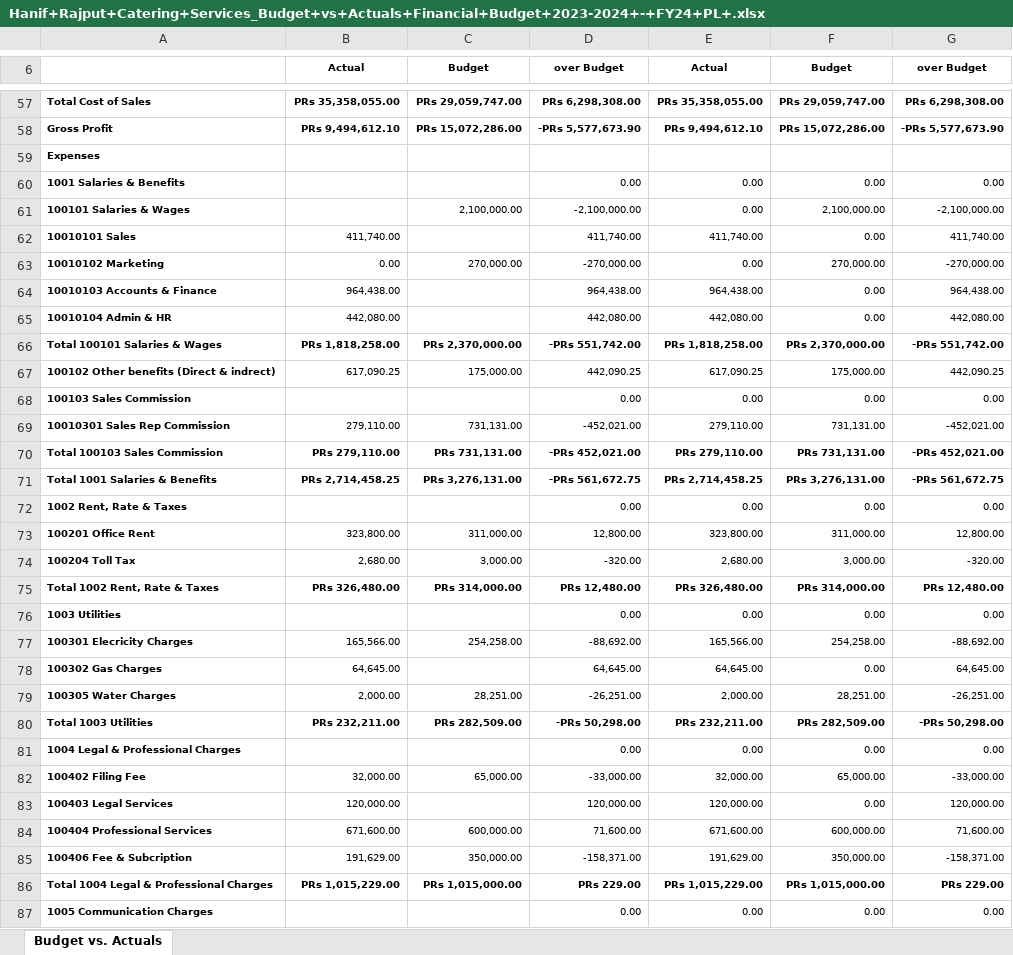
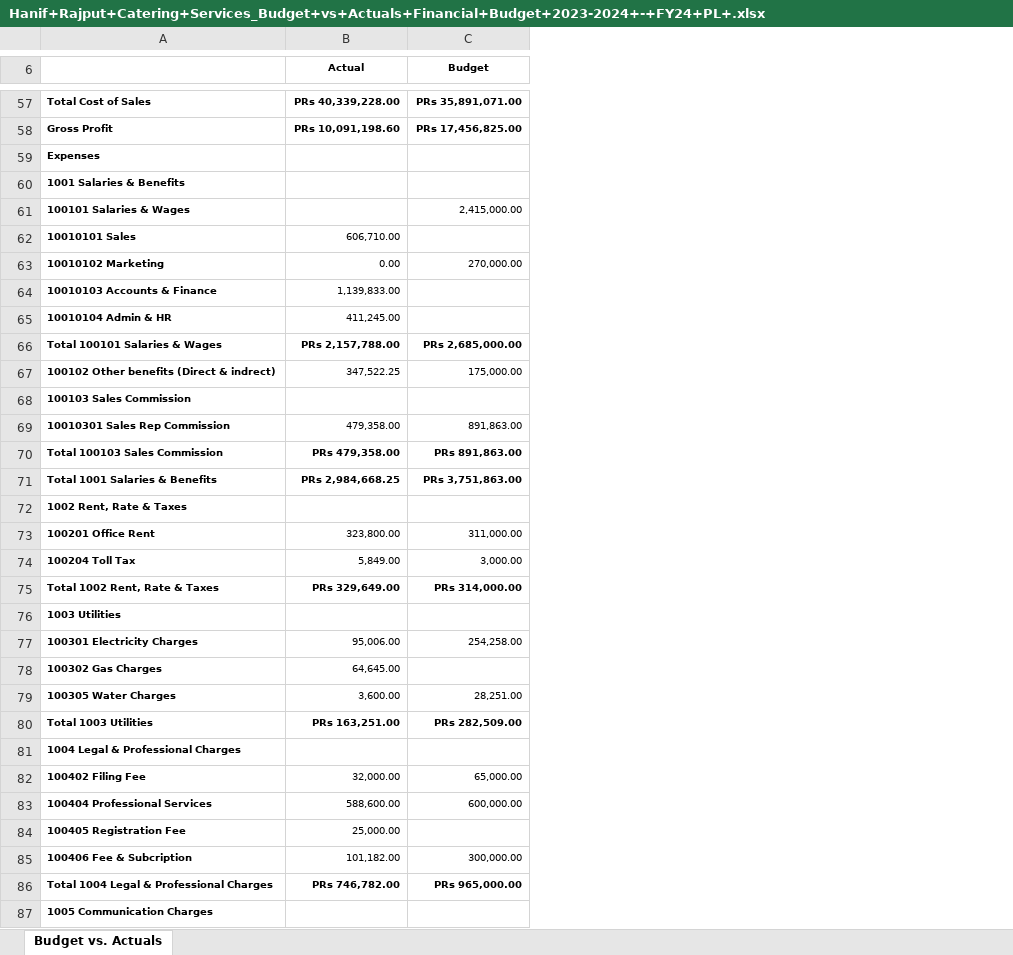
Before and after one commit to adakh3/fin_new, an Excel workbook: uploaded_files/Hanif+Rajput+Catering+Services_Budget+vs+Actuals+Financial+Budget+2023-2024+-+FY24+PL+.xlsx, sheet Budget vs. Actuals, drawn as a sheet; only a part is shown, gaps mark what is left out; values as stored, in another font and other column widths than the file's, no borders; removed rows and columns are numbered as before the commit, all else as after; the diff covers the shown part only; the diff names each change by its address in the sheet, - before the commit and + after, or states it on an @@ line.

```diff
--- a/uploaded_files/Hanif+Rajput+Catering+Services_Budget+vs+Actuals+Financial+Budget+2023-2024+-+FY24+PL+.xlsx (sheet Budget vs. Actuals)
+++ b/uploaded_files/Hanif+Rajput+Catering+Services_Budget+vs+Actuals+Financial+Budget+2023-2024+-+FY24+PL+.xlsx (sheet Budget vs. Actuals)
-column B (Actual), rows 57-82: PRs 35,358,055.00 | PRs 9,494,612.10 |  |  |  | 411,740.00 | 0.00 | 964,438.00 | 442,080.00 | PRs 1,818,258.00 | 617,090.25 |  | 279,110.00 | PRs 279,110.00 | PRs 2,714,458.25 |  | 323,800.00 | 2,680.00 | PRs 326,480.00 |  | 165,566.00 | 64,645.00 | 2,000.00 | PRs 232,211.00 |  | 32,000.00; rows 84-86: 671,600.00 | 191,629.00 | PRs 1,015,229.00
+column B (Actual), rows 57-83: PRs 40,339,228.00 | PRs 10,091,198.60 |  |  |  | 606,710.00 | 0.00 | 1,139,833.00 | 411,245.00 | PRs 2,157,788.00 | 347,522.25 |  | 479,358.00 | PRs 479,358.00 | PRs 2,984,668.25 |  | 323,800.00 | 5,849.00 | PRs 329,649.00 |  | 95,006.00 | 64,645.00 | 3,600.00 | PRs 163,251.00 |  | 32,000.00 | 588,600.00; rows 85-86: 101,182.00 | PRs 746,782.00
-column D (over Budget), rows 57-82: PRs 6,298,308.00 | -PRs 5,577,673.90 |  | 0.00 | -2,100,000.00 | 411,740.00 | -270,000.00 | 964,438.00 | 442,080.00 | -PRs 551,742.00 | 442,090.25 | 0.00 | -452,021.00 | -PRs 452,021.00 | -PRs 561,672.75 | 0.00 | 12,800.00 | -320.00 | PRs 12,480.00 | 0.00 | -88,692.00 | 64,645.00 | -26,251.00 | -PRs 50,298.00 | 0.00 | -33,000.00; rows 84-87: 71,600.00 | -158,371.00 | PRs 229.00 | 0.00
-column E (Actual), rows 57-82: PRs 35,358,055.00 | PRs 9,494,612.10 |  | 0.00 | 0.00 | 411,740.00 | 0.00 | 964,438.00 | 442,080.00 | PRs 1,818,258.00 | 617,090.25 | 0.00 | 279,110.00 | PRs 279,110.00 | PRs 2,714,458.25 | 0.00 | 323,800.00 | 2,680.00 | PRs 326,480.00 | 0.00 | 165,566.00 | 64,645.00 | 2,000.00 | PRs 232,211.00 | 0.00 | 32,000.00; rows 84-87: 671,600.00 | 191,629.00 | PRs 1,015,229.00 | 0.00
-column F (Budget), rows 57-82: PRs 29,059,747.00 | PRs 15,072,286.00 |  | 0.00 | 2,100,000.00 | 0.00 | 270,000.00 | 0.00 | 0.00 | PRs 2,370,000.00 | 175,000.00 | 0.00 | 731,131.00 | PRs 731,131.00 | PRs 3,276,131.00 | 0.00 | 311,000.00 | 3,000.00 | PRs 314,000.00 | 0.00 | 254,258.00 | 0.00 | 28,251.00 | PRs 282,509.00 | 0.00 | 65,000.00; rows 84-87: 600,000.00 | 350,000.00 | PRs 1,015,000.00 | 0.00
-column G (over Budget), rows 57-82: PRs 6,298,308.00 | -PRs 5,577,673.90 |  | 0.00 | -2,100,000.00 | 411,740.00 | -270,000.00 | 964,438.00 | 442,080.00 | -PRs 551,742.00 | 442,090.25 | 0.00 | -452,021.00 | -PRs 452,021.00 | -PRs 561,672.75 | 0.00 | 12,800.00 | -320.00 | PRs 12,480.00 | 0.00 | -88,692.00 | 64,645.00 | -26,251.00 | -PRs 50,298.00 | 0.00 | -33,000.00; rows 84-87: 71,600.00 | -158,371.00 | PRs 229.00 | 0.00
-C57 (Budget): PRs 29,059,747.00
+C57 (Budget): PRs 35,891,071.00
-C58 (Budget): PRs 15,072,286.00
+C58 (Budget): PRs 17,456,825.00
-C61 (Budget): 2,100,000.00
+C61 (Budget): 2,415,000.00
-C66 (Budget): PRs 2,370,000.00
+C66 (Budget): PRs 2,685,000.00
-C69 (Budget): 731,131.00
+C69 (Budget): 891,863.00
-C70 (Budget): PRs 731,131.00
+C70 (Budget): PRs 891,863.00
-C71 (Budget): PRs 3,276,131.00
+C71 (Budget): PRs 3,751,863.00
-A77: 100301 Elecricity Charges
+A77: 100301 Electricity Charges
-row 83: 100403 Legal Services | 120,000.00 |  | 120,000.00 | 120,000.00 | 0.00 | 120,000.00
+row 84: 100405 Registration Fee | 25,000.00
-C85 (Budget): 350,000.00
+C85 (Budget): 300,000.00
-C86 (Budget): PRs 1,015,000.00
+C86 (Budget): PRs 965,000.00
```
Also changed, not shown: 64 edited cells elsewhere in this sheet, uploaded_files/cleaned_Budget+vs+Actuals+Financial+Budget+2023-2024+-+FY24+PL+.xlsx, uploaded_files/cleaned_Hanif+Rajput+Catering+Services_Budget+vs+Actuals+Financial+Budget+2023-2024+-+FY24+PL+.xlsx, 23 other files.
